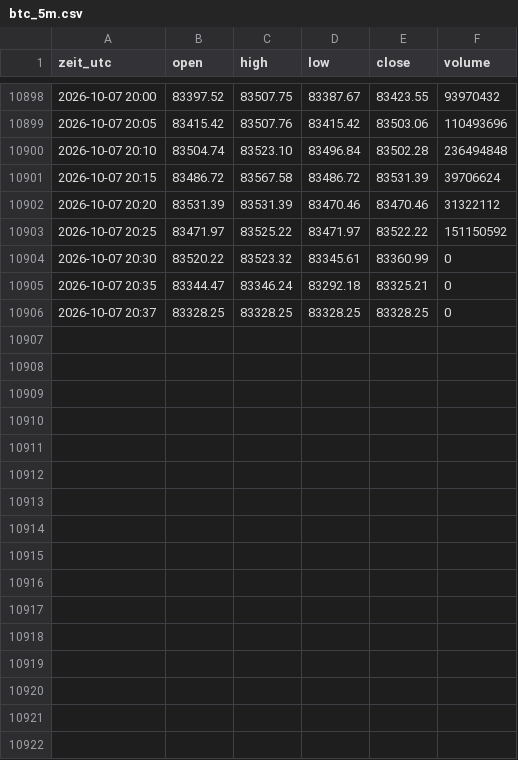
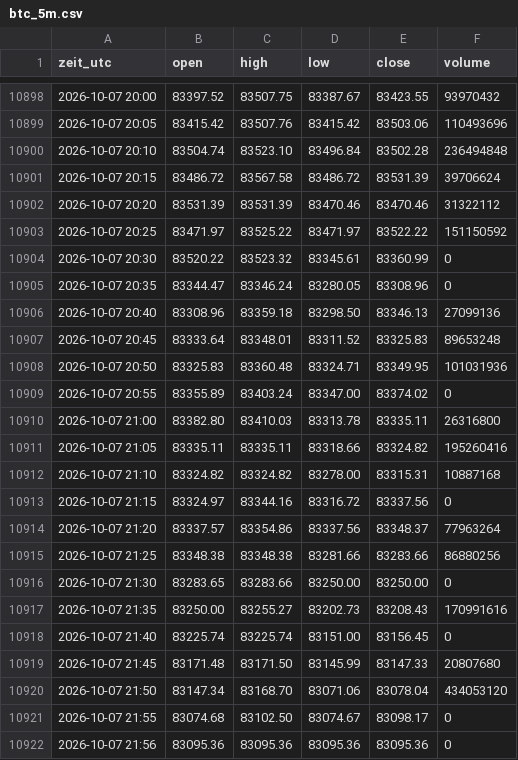
Before and after one commit to salobig575-coder/nq-daten, a CSV file: data/btc_5m.csv, drawn as a sheet; only a part is shown, gaps mark what is left out.

```diff
--- a/data/btc_5m.csv
+++ b/data/btc_5m.csv
@@ -10904,3 +10904,19 @@ zeit_utc,open,high,low,close,volume
 2026-10-07 20:30,83520.22,83523.32,83345.61,83360.99,0
-2026-10-07 20:35,83344.47,83346.24,83292.18,83325.21,0
-2026-10-07 20:37,83328.25,83328.25,83328.25,83328.25,0
+2026-10-07 20:35,83344.47,83346.24,83280.05,83308.96,0
+2026-10-07 20:40,83308.96,83359.18,83298.50,83346.13,27099136
+2026-10-07 20:45,83333.64,83348.01,83311.52,83325.83,89653248
+2026-10-07 20:50,83325.83,83360.48,83324.71,83349.95,101031936
+2026-10-07 20:55,83355.89,83403.24,83347.00,83374.02,0
+2026-10-07 21:00,83382.80,83410.03,83313.78,83335.11,26316800
+2026-10-07 21:05,83335.11,83335.11,83318.66,83324.82,195260416
+2026-10-07 21:10,83324.82,83324.82,83278.00,83315.31,10887168
+2026-10-07 21:15,83324.97,83344.16,83316.72,83337.56,0
+2026-10-07 21:20,83337.57,83354.86,83337.56,83348.37,77963264
+2026-10-07 21:25,83348.38,83348.38,83281.66,83283.66,86880256
+2026-10-07 21:30,83283.65,83283.66,83250.00,83250.00,0
+2026-10-07 21:35,83250.00,83255.27,83202.73,83208.43,170991616
+2026-10-07 21:40,83225.74,83225.74,83151.00,83156.45,0
+2026-10-07 21:45,83171.48,83171.50,83145.99,83147.33,20807680
+2026-10-07 21:50,83147.34,83168.70,83071.06,83078.04,434053120
+2026-10-07 21:55,83074.68,83102.50,83074.67,83098.17,0
+2026-10-07 21:56,83095.36,83095.36,83095.36,83095.36,0
```
Also changed, not shown: data/btc_15m.csv, data/btc_30m.csv, 22 other files.
